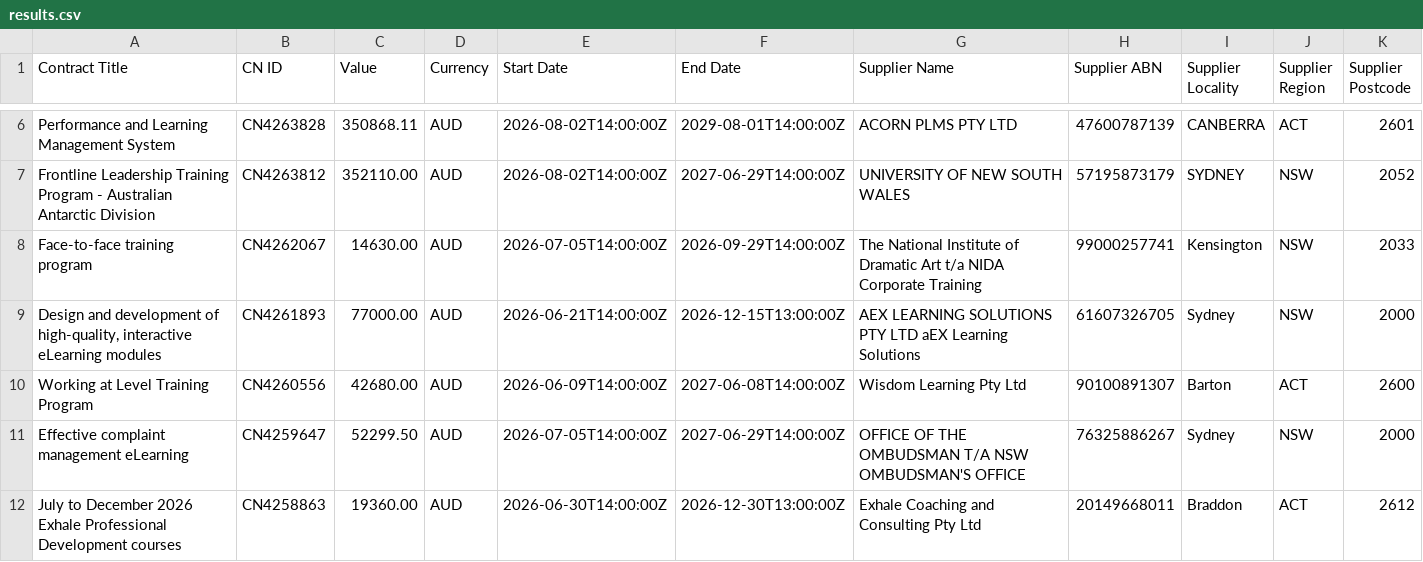
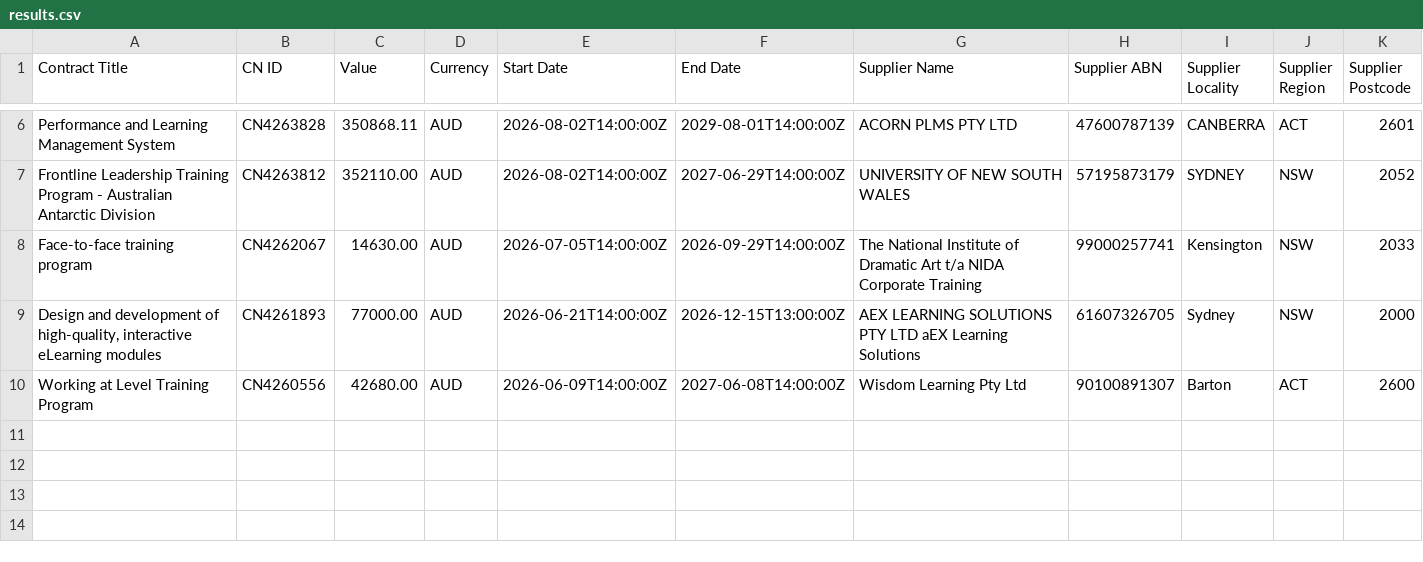
Before and after one commit to ricoshae/contract-winners, a CSV file: results.csv, drawn as a sheet; only a part is shown, gaps mark what is left out; rows hold the shown columns only; the diff names each change by its address in the sheet, - before the commit and + after, or states it on an @@ line.

```diff
--- a/results.csv
+++ b/results.csv
-row 11: Effective complaint management eLearning | CN4259647 | 52299.50 | AUD | 2026-07-05T14:00:00Z | 2027-06-29T14:00:00Z | OFFICE OF THE OMBUDSMAN T/A NSW OMBUDSMAN'S OFFICE | 76325886267 | Sydney | NSW | 2000
-row 12: July to December 2026 Exhale Professional Development courses | CN4258863 | 19360.00 | AUD | 2026-06-30T14:00:00Z | 2026-12-30T13:00:00Z | Exhale Coaching and Consulting Pty Ltd | 20149668011 | Braddon | ACT | 2612
```
